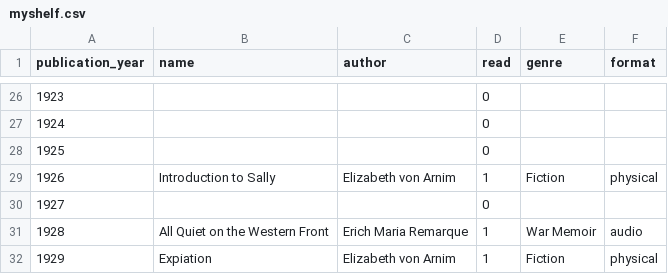
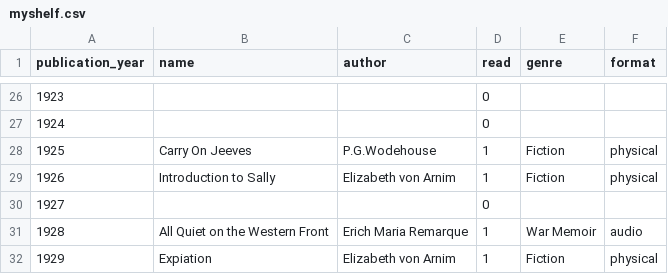
Before and after one commit to sangeetabhatia03/mybookshelf, a CSV file: data/myshelf.csv, drawn as a sheet; only a part is shown, gaps mark what is left out; removed rows and columns are numbered as before the commit, all else as after; the diff names each change by its address in the sheet, - before the commit and + after, or states it on an @@ line.

Commit message:
Update myshelf.csv

```diff
--- a/data/myshelf.csv
+++ b/data/myshelf.csv
-row 28: 1925 |  |  | 0
+row 28: 1925 | Carry On Jeeves | P.G.Wodehouse | 1 | Fiction | physical
```
